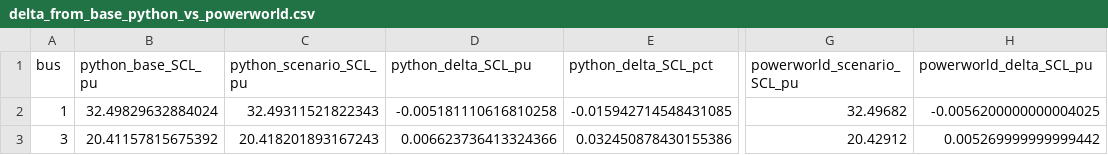
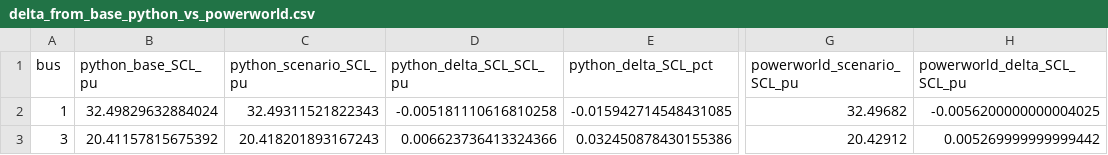
Before and after one commit to Lemorita95/estimating-scc, a CSV file: results/glover37/validation/A1/delta_from_base_python_vs_powerworld.csv, drawn as a sheet; only a part is shown, gaps mark what is left out; the diff names each change by its address in the sheet, - before the commit and + after, or states it on an @@ line.

```diff
--- a/results/glover37/validation/A1/delta_from_base_python_vs_powerworld.csv
+++ b/results/glover37/validation/A1/delta_from_base_python_vs_powerworld.csv
-D1: python_delta_SCL_pu
+D1: python_delta_SCL_SCL_pu
-H1: powerworld_delta_SCL_pu
+H1: powerworld_delta_SCL_SCL_pu
```
Also changed, not shown: results/glover37/validation/A2/delta_from_base_python_vs_powerworld.csv, results/glover37/validation/A3/delta_from_base_python_vs_powerworld.csv, 22 other files.
